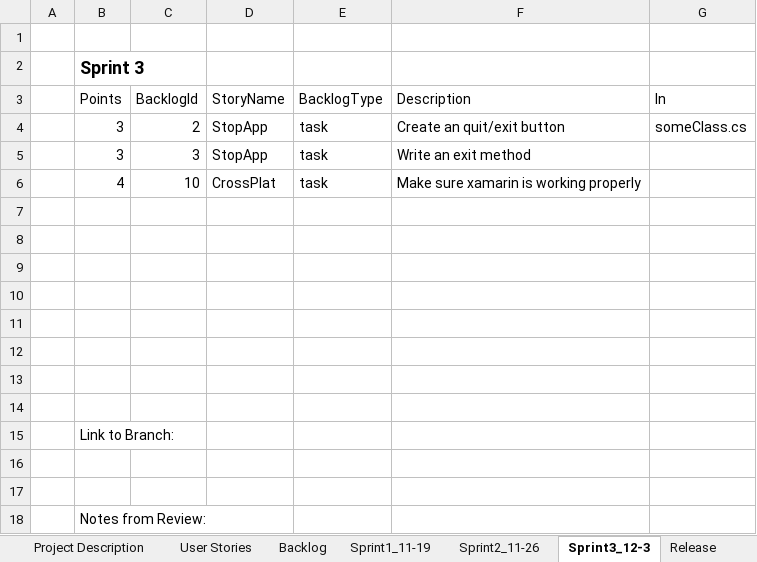
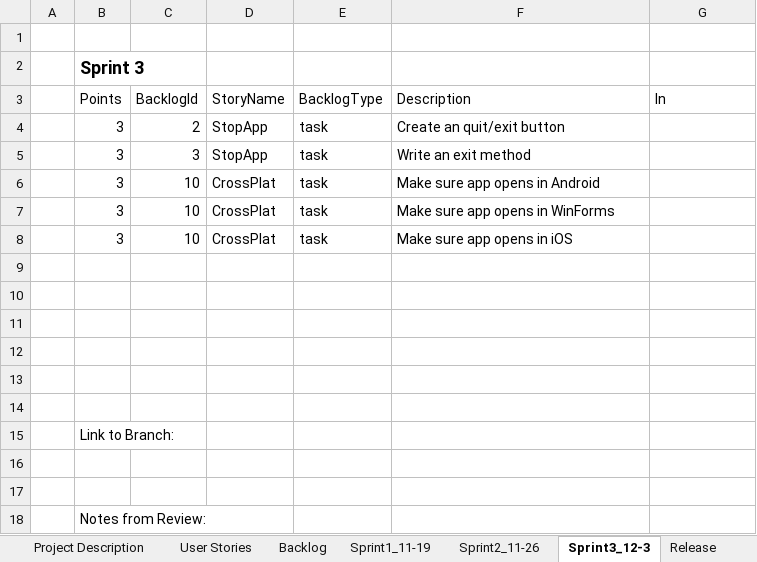
Before and after one commit to wfergus/GraphicsAppsFinal, an Excel workbook: final+project.xlsx, sheet Sprint3_12-3, drawn as a sheet; values as stored, in another font and other column widths than the file's, no borders; table styles not drawn; the diff names each change by its address in the sheet, - before the commit and + after, or states it on an @@ line.

```diff
--- a/final+project.xlsx (sheet Sprint3_12-3)
+++ b/final+project.xlsx (sheet Sprint3_12-3)
-G4 (In): someClass.cs
+G4 (In): (empty)
-B6 (Points): 4
+B6 (Points): 3
-F6 (Description): Make sure xamarin is working properly
+F6 (Description): Make sure app opens in Android
-row 7: (empty)
+row 7:  | 3 | 10 | CrossPlat | task | Make sure app opens in WinForms
-row 8: (empty)
+row 8:  | 3 | 10 | CrossPlat | task | Make sure app opens in iOS
```
Also changed, not shown: sheet Release, sheet Backlog, sheet Project Description, sheet Sprint2_11-26.
